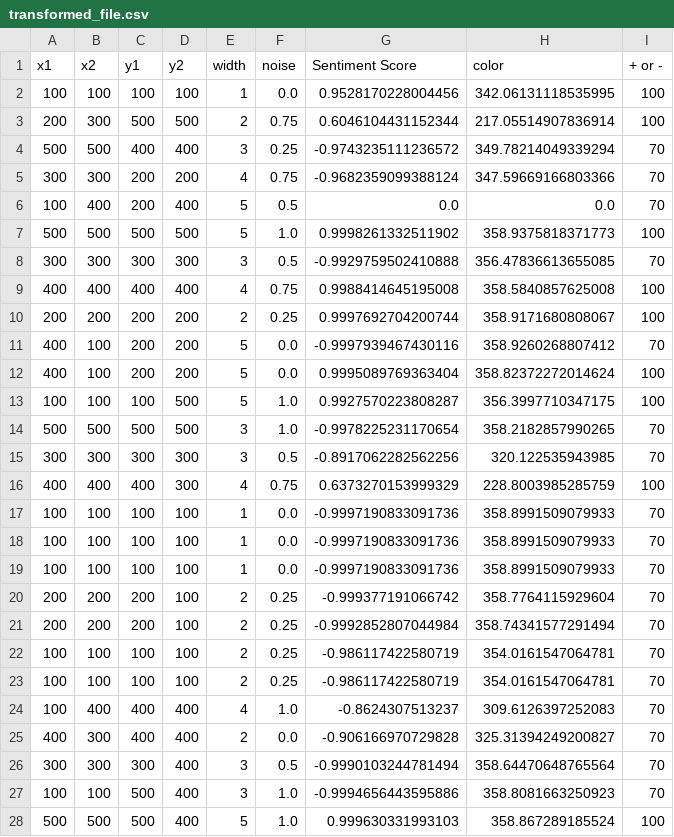
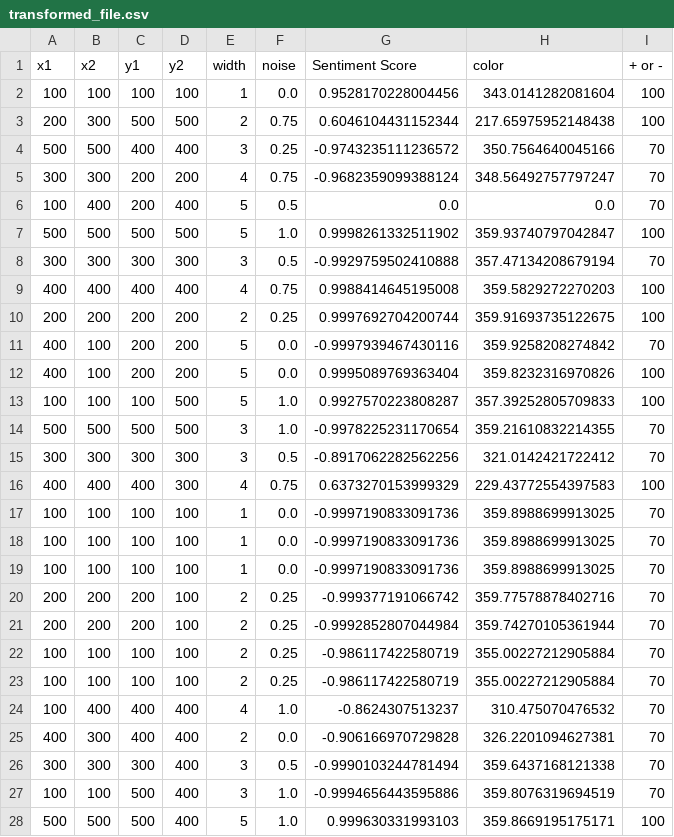
Before and after one commit to ChHarding/museum_wellbeing_survey, a CSV file: data/transformed_file.csv, drawn as a sheet; only a part is shown; the diff covers the shown part only.

```diff
--- a/data/transformed_file.csv
+++ b/data/transformed_file.csv
@@ -1,28 +1,28 @@
 x1,x2,y1,y2,width,noise,Sentiment Score,color,+ or -
-100,100,100,100,1,0.0,0.9528170228004456,342.06131118535995,100
-200,300,500,500,2,0.75,0.6046104431152344,217.05514907836914,100
-500,500,400,400,3,0.25,-0.9743235111236572,349.78214049339294,70
-300,300,200,200,4,0.75,-0.9682359099388124,347.59669166803366,70
+100,100,100,100,1,0.0,0.9528170228004456,343.0141282081604,100
+200,300,500,500,2,0.75,0.6046104431152344,217.65975952148438,100
+500,500,400,400,3,0.25,-0.9743235111236572,350.7564640045166,70
+300,300,200,200,4,0.75,-0.9682359099388124,348.56492757797247,70
 100,400,200,400,5,0.5,0.0,0.0,70
-500,500,500,500,5,1.0,0.9998261332511902,358.9375818371773,100
-300,300,300,300,3,0.5,-0.9929759502410888,356.47836613655085,70
-400,400,400,400,4,0.75,0.9988414645195008,358.5840857625008,100
-200,200,200,200,2,0.25,0.9997692704200744,358.9171680808067,100
-400,100,200,200,5,0.0,-0.9997939467430116,358.9260268807412,70
-400,100,200,200,5,0.0,0.9995089769363404,358.82372272014624,100
-100,100,100,500,5,1.0,0.9927570223808287,356.3997710347175,100
-500,500,500,500,3,1.0,-0.9978225231170654,358.2182857990265,70
-300,300,300,300,3,0.5,-0.8917062282562256,320.122535943985,70
-400,400,400,300,4,0.75,0.6373270153999329,228.8003985285759,100
-100,100,100,100,1,0.0,-0.9997190833091736,358.8991509079933,70
-100,100,100,100,1,0.0,-0.9997190833091736,358.8991509079933,70
-100,100,100,100,1,0.0,-0.9997190833091736,358.8991509079933,70
-200,200,200,100,2,0.25,-0.999377191066742,358.7764115929604,70
-200,200,200,100,2,0.25,-0.9992852807044984,358.74341577291494,70
-100,100,100,100,2,0.25,-0.986117422580719,354.0161547064781,70
-100,100,100,100,2,0.25,-0.986117422580719,354.0161547064781,70
-100,400,400,400,4,1.0,-0.8624307513237,309.6126397252083,70
-400,300,400,400,2,0.0,-0.906166970729828,325.31394249200827,70
-300,300,300,400,3,0.5,-0.9990103244781494,358.64470648765564,70
-100,100,500,400,3,1.0,-0.9994656443595886,358.8081663250923,70
-500,500,500,400,5,1.0,0.999630331993103,358.867289185524,100
+500,500,500,500,5,1.0,0.9998261332511902,359.93740797042847,100
+300,300,300,300,3,0.5,-0.9929759502410888,357.47134208679194,70
+400,400,400,400,4,0.75,0.9988414645195008,359.5829272270203,100
+200,200,200,200,2,0.25,0.9997692704200744,359.91693735122675,100
+400,100,200,200,5,0.0,-0.9997939467430116,359.9258208274842,70
+400,100,200,200,5,0.0,0.9995089769363404,359.8232316970826,100
+100,100,100,500,5,1.0,0.9927570223808287,357.39252805709833,100
+500,500,500,500,3,1.0,-0.9978225231170654,359.21610832214355,70
+300,300,300,300,3,0.5,-0.8917062282562256,321.0142421722412,70
+400,400,400,300,4,0.75,0.6373270153999329,229.43772554397583,100
+100,100,100,100,1,0.0,-0.9997190833091736,359.8988699913025,70
+100,100,100,100,1,0.0,-0.9997190833091736,359.8988699913025,70
+100,100,100,100,1,0.0,-0.9997190833091736,359.8988699913025,70
+200,200,200,100,2,0.25,-0.999377191066742,359.77578878402716,70
+200,200,200,100,2,0.25,-0.9992852807044984,359.74270105361944,70
+100,100,100,100,2,0.25,-0.986117422580719,355.00227212905884,70
+100,100,100,100,2,0.25,-0.986117422580719,355.00227212905884,70
+100,400,400,400,4,1.0,-0.8624307513237,310.475070476532,70
+400,300,400,400,2,0.0,-0.906166970729828,326.2201094627381,70
+300,300,300,400,3,0.5,-0.9990103244781494,359.6437168121338,70
+100,100,500,400,3,1.0,-0.9994656443595886,359.8076319694519,70
+500,500,500,400,5,1.0,0.999630331993103,359.8669195175171,100
```
Also changed, not shown: 2 added rows and 17 edited cells elsewhere in this file, data/wellbeing_survey.csv, 14 other files.
